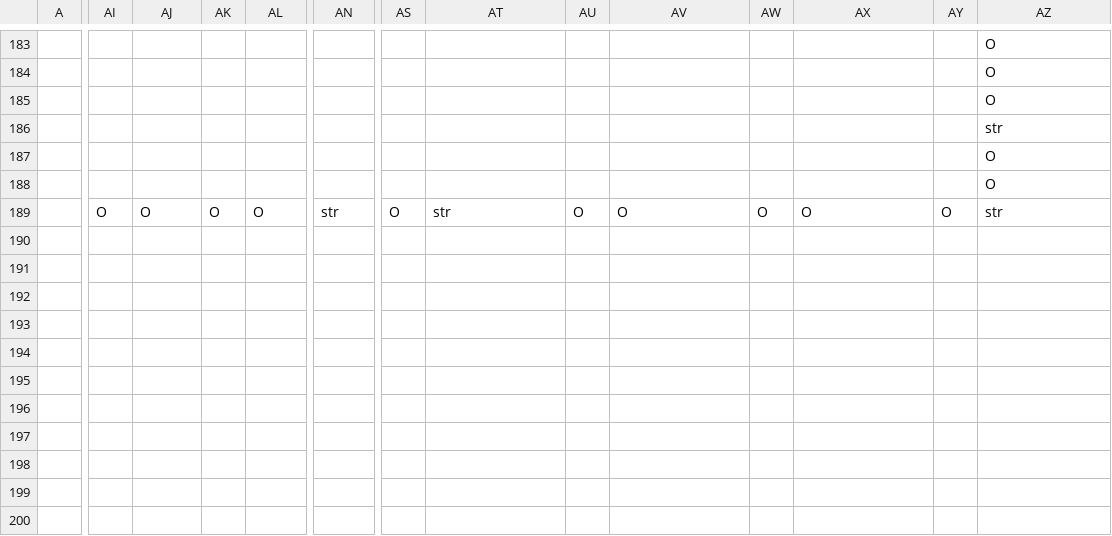
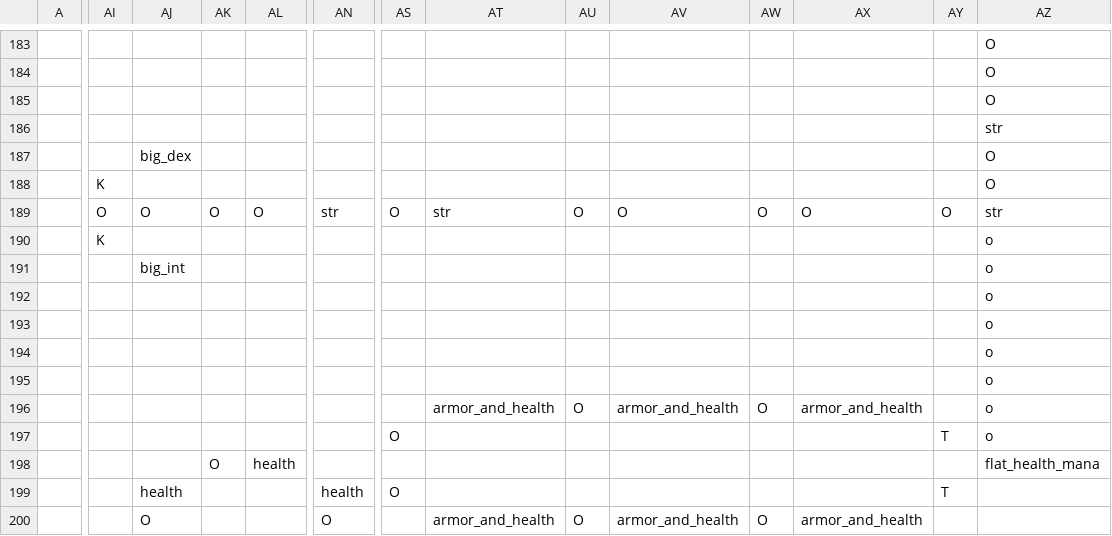
Before and after one commit to RobertSkalko/Age-of-Exile, a CSV file: src/main/resources/data/mmorpg/spell_school/talents.csv, drawn as a sheet; only a part is shown, gaps mark what is left out; the diff covers the shown part only; the diff names each change by its address in the sheet, - before the commit and + after, or states it on an @@ line.

Commit message:
more talents

```diff
--- a/src/main/resources/data/mmorpg/spell_school/talents.csv
+++ b/src/main/resources/data/mmorpg/spell_school/talents.csv
-AJ187: (empty)
+AJ187: big_dex
-AI188: (empty)
+AI188: K
-AI190: (empty)
+AI190: K
-AZ190:AZ197: (empty)
+AZ190:AZ197: o
-AJ191: (empty)
+AJ191: big_int
-AT196: (empty)
+AT196: armor_and_health
-AU196: (empty)
+AU196: O
-AV196: (empty)
+AV196: armor_and_health
-AW196: (empty)
+AW196: O
-AX196: (empty)
+AX196: armor_and_health
-AS197: (empty)
+AS197: O
-AY197: (empty)
+AY197: T
-AK198: (empty)
+AK198: O
-AL198: (empty)
+AL198: health
-AZ198: (empty)
+AZ198: flat_health_mana
-AJ199: (empty)
+AJ199: health
-AN199: (empty)
+AN199: health
-AS199: (empty)
+AS199: O
-AY199: (empty)
+AY199: T
-AJ200: (empty)
+AJ200: O
-AN200: (empty)
+AN200: O
-AT200: (empty)
+AT200: armor_and_health
-AU200: (empty)
+AU200: O
-AV200: (empty)
+AV200: armor_and_health
-AW200: (empty)
+AW200: O
-AX200: (empty)
+AX200: armor_and_health
```
Also changed, not shown: 2 added rows, 2 removed rows and 55 edited cells elsewhere in this file, 7 other files.
